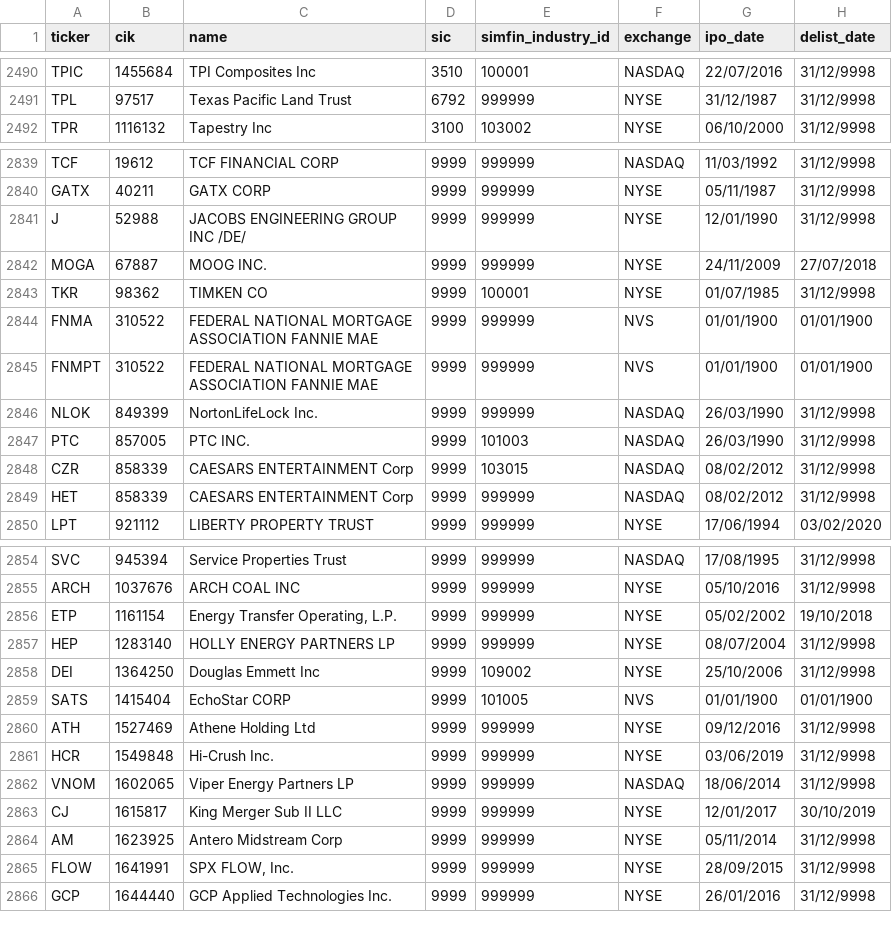
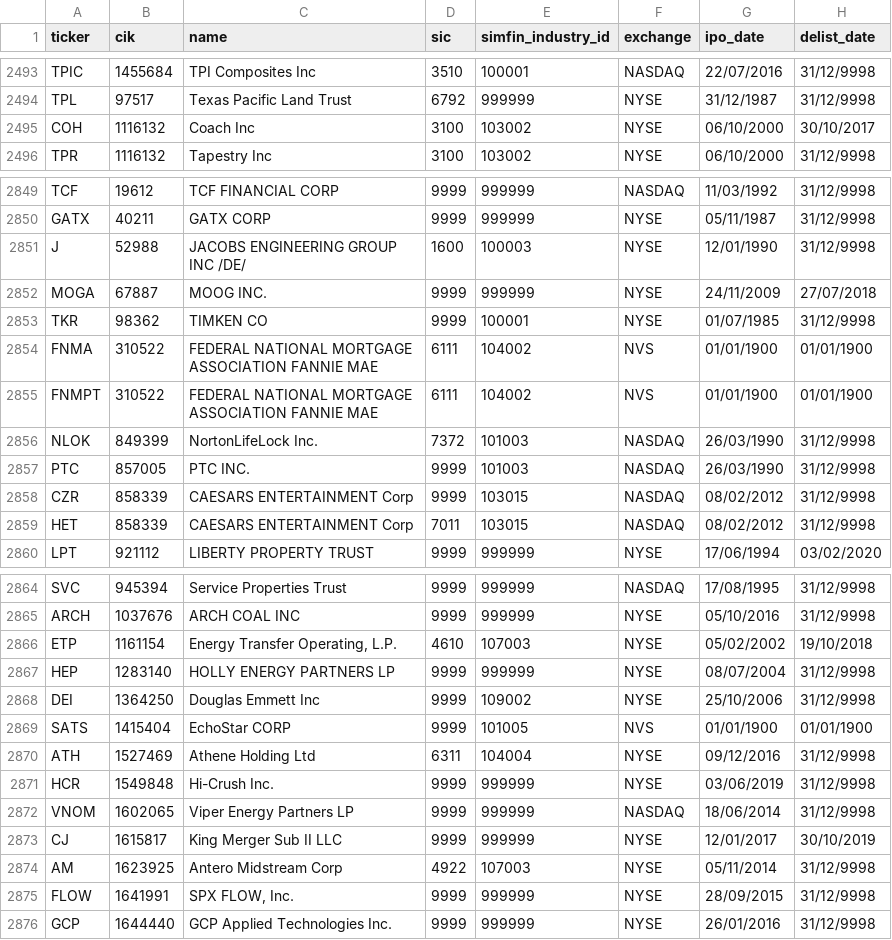
Before and after one commit to Brent-Morrison/Stock_master, a CSV file: ticker_cik_sic_ind.csv, drawn as a sheet; only a part is shown, gaps mark what is left out; the diff covers the shown part only.

```diff
--- a/ticker_cik_sic_ind.csv
+++ b/ticker_cik_sic_ind.csv
@@ -2491,2 +2494,3 @@ TPIC,1455684,TPI Composites Inc,3510,100001,NASDAQ,22/07/2016,31/12/9998
 TPL,97517,Texas Pacific Land Trust,6792,999999,NYSE,31/12/1987,31/12/9998
+COH,1116132,Coach Inc,3100,103002,NYSE,06/10/2000,30/10/2017
 TPR,1116132,Tapestry Inc,3100,103002,NYSE,06/10/2000,31/12/9998
@@ -2840,11 +2850,11 @@ TCF,19612,TCF FINANCIAL CORP,9999,999999,NASDAQ,11/03/1992,31/12/9998
 GATX,40211,GATX CORP,9999,999999,NYSE,05/11/1987,31/12/9998
-J,52988,JACOBS ENGINEERING GROUP INC /DE/,9999,999999,NYSE,12/01/1990,31/12/9998
+J,52988,JACOBS ENGINEERING GROUP INC /DE/,1600,100003,NYSE,12/01/1990,31/12/9998
 MOGA,67887,MOOG INC.,9999,999999,NYSE,24/11/2009,27/07/2018
 TKR,98362,TIMKEN CO,9999,100001,NYSE,01/07/1985,31/12/9998
-FNMA,310522,FEDERAL NATIONAL MORTGAGE ASSOCIATION FANNIE MAE,9999,999999,NVS,01/01/1900,01/01/1900
-FNMPT,310522,FEDERAL NATIONAL MORTGAGE ASSOCIATION FANNIE MAE,9999,999999,NVS,01/01/1900,01/01/1900
-NLOK,849399,NortonLifeLock Inc.,9999,999999,NASDAQ,26/03/1990,31/12/9998
+FNMA,310522,FEDERAL NATIONAL MORTGAGE ASSOCIATION FANNIE MAE,6111,104002,NVS,01/01/1900,01/01/1900
+FNMPT,310522,FEDERAL NATIONAL MORTGAGE ASSOCIATION FANNIE MAE,6111,104002,NVS,01/01/1900,01/01/1900
+NLOK,849399,NortonLifeLock Inc.,7372,101003,NASDAQ,26/03/1990,31/12/9998
 PTC,857005,PTC INC.,9999,101003,NASDAQ,26/03/1990,31/12/9998
 CZR,858339,CAESARS ENTERTAINMENT Corp,9999,103015,NASDAQ,08/02/2012,31/12/9998
-HET,858339,CAESARS ENTERTAINMENT Corp,9999,999999,NASDAQ,08/02/2012,31/12/9998
+HET,858339,CAESARS ENTERTAINMENT Corp,7011,103015,NASDAQ,08/02/2012,31/12/9998
 LPT,921112,LIBERTY PROPERTY TRUST,9999,999999,NYSE,17/06/1994,03/02/2020
@@ -2855,3 +2865,3 @@ SVC,945394,Service Properties Trust,9999,999999,NASDAQ,17/08/1995,31/12/9998
 ARCH,1037676,ARCH COAL INC,9999,999999,NYSE,05/10/2016,31/12/9998
-ETP,1161154,"Energy Transfer Operating, L.P.",9999,999999,NYSE,05/02/2002,19/10/2018
+ETP,1161154,"Energy Transfer Operating, L.P.",4610,107003,NYSE,05/02/2002,19/10/2018
 HEP,1283140,HOLLY ENERGY PARTNERS LP,9999,999999,NYSE,08/07/2004,31/12/9998
@@ -2859,3 +2869,3 @@ DEI,1364250,Douglas Emmett Inc,9999,109002,NYSE,25/10/2006,31/12/9998
 SATS,1415404,EchoStar CORP,9999,101005,NVS,01/01/1900,01/01/1900
-ATH,1527469,Athene Holding Ltd,9999,999999,NYSE,09/12/2016,31/12/9998
+ATH,1527469,Athene Holding Ltd,6311,104004,NYSE,09/12/2016,31/12/9998
 HCR,1549848,Hi-Crush Inc.,9999,999999,NYSE,03/06/2019,31/12/9998
@@ -2863,3 +2873,3 @@ VNOM,1602065,Viper Energy Partners LP,9999,999999,NASDAQ,18/06/2014,31/12/9998
 CJ,1615817,King Merger Sub II LLC,9999,999999,NYSE,12/01/2017,30/10/2019
-AM,1623925,Antero Midstream Corp,9999,999999,NYSE,05/11/2014,31/12/9998
+AM,1623925,Antero Midstream Corp,4922,107003,NYSE,05/11/2014,31/12/9998
 FLOW,1641991,"SPX FLOW, Inc.",9999,999999,NYSE,28/09/2015,31/12/9998
```
Also changed, not shown: 9 added rows and 24 edited cells elsewhere in this file, 9 other files.
